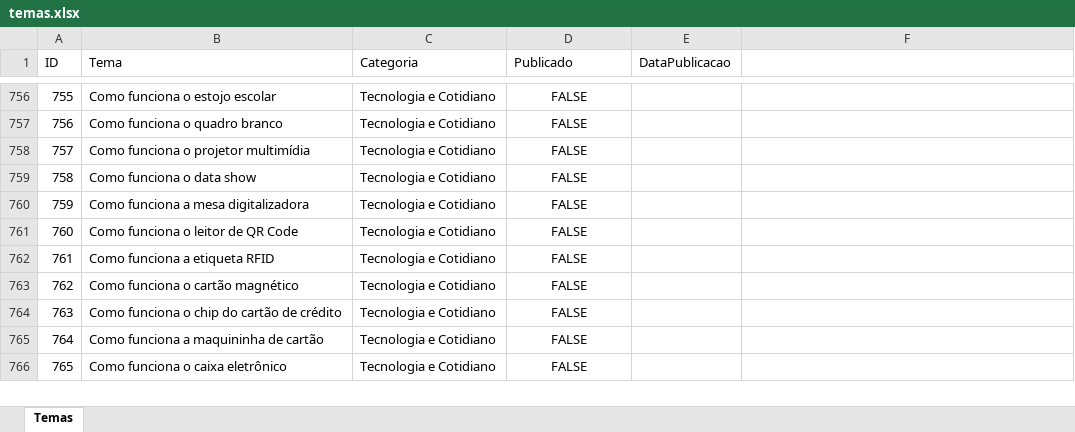
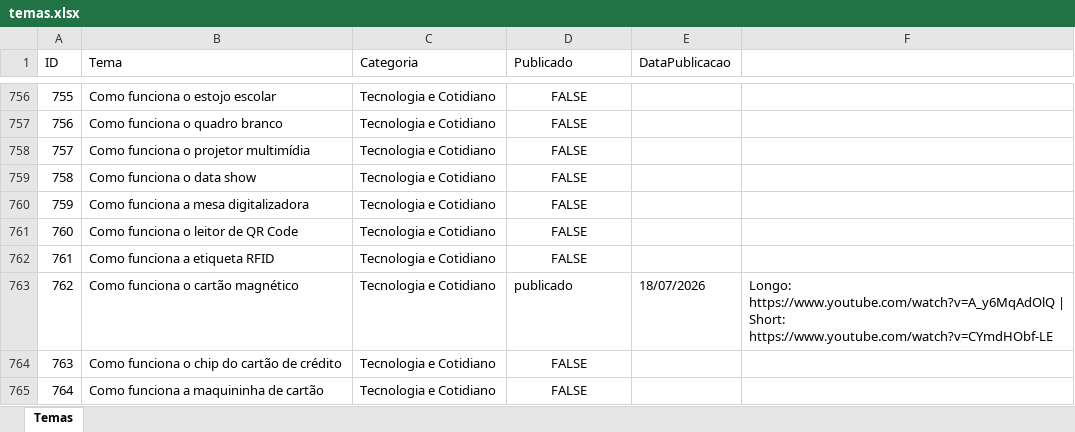
Before and after one commit to wilianjanez/InfoClubYT, an Excel workbook: temas/temas.xlsx, sheet Temas, drawn as a sheet; only a part is shown, gaps mark what is left out; the shorter side is filled out with more unchanged rows; values as stored, in another font and other column widths than the file's, no borders; the diff names each change by its address in the sheet, - before the commit and + after, or states it on an @@ line.

```diff
--- a/temas/temas.xlsx (sheet Temas)
+++ b/temas/temas.xlsx (sheet Temas)
-D763 (Publicado): FALSE
+D763 (Publicado): publicado
-D763 alignment: center
+D763 alignment: left
-E763 (DataPublicacao): (empty)
+E763 (DataPublicacao): 18/07/2026
-F763: (empty)
+F763: Longo: https://www.youtube.com/watch?v=A_y6MqAdOlQ | Short: https://www.youtube.com/watch?v=CYmdHObf-LE
```
